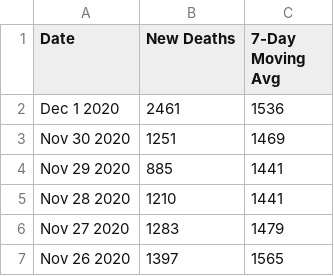
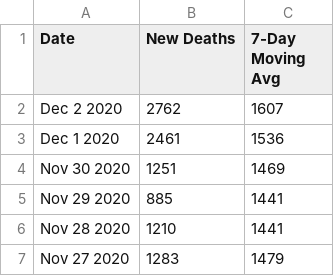
Before and after one commit to Neejos/Demo-Proj, a CSV file: data/Moving_Avg_deaths.csv, drawn as a sheet; only a part is shown; the shorter side is filled out with more unchanged rows; the diff names each change by its address in the sheet, - before the commit and + after, or states it on an @@ line.

```diff
--- a/data/Moving_Avg_deaths.csv
+++ b/data/Moving_Avg_deaths.csv
+row 2: Dec 2 2020 | 2762 | 1607
```
Also changed, not shown: data/Countries_Data.csv, data/Moving_Avg_cases.csv, 7 other files.
